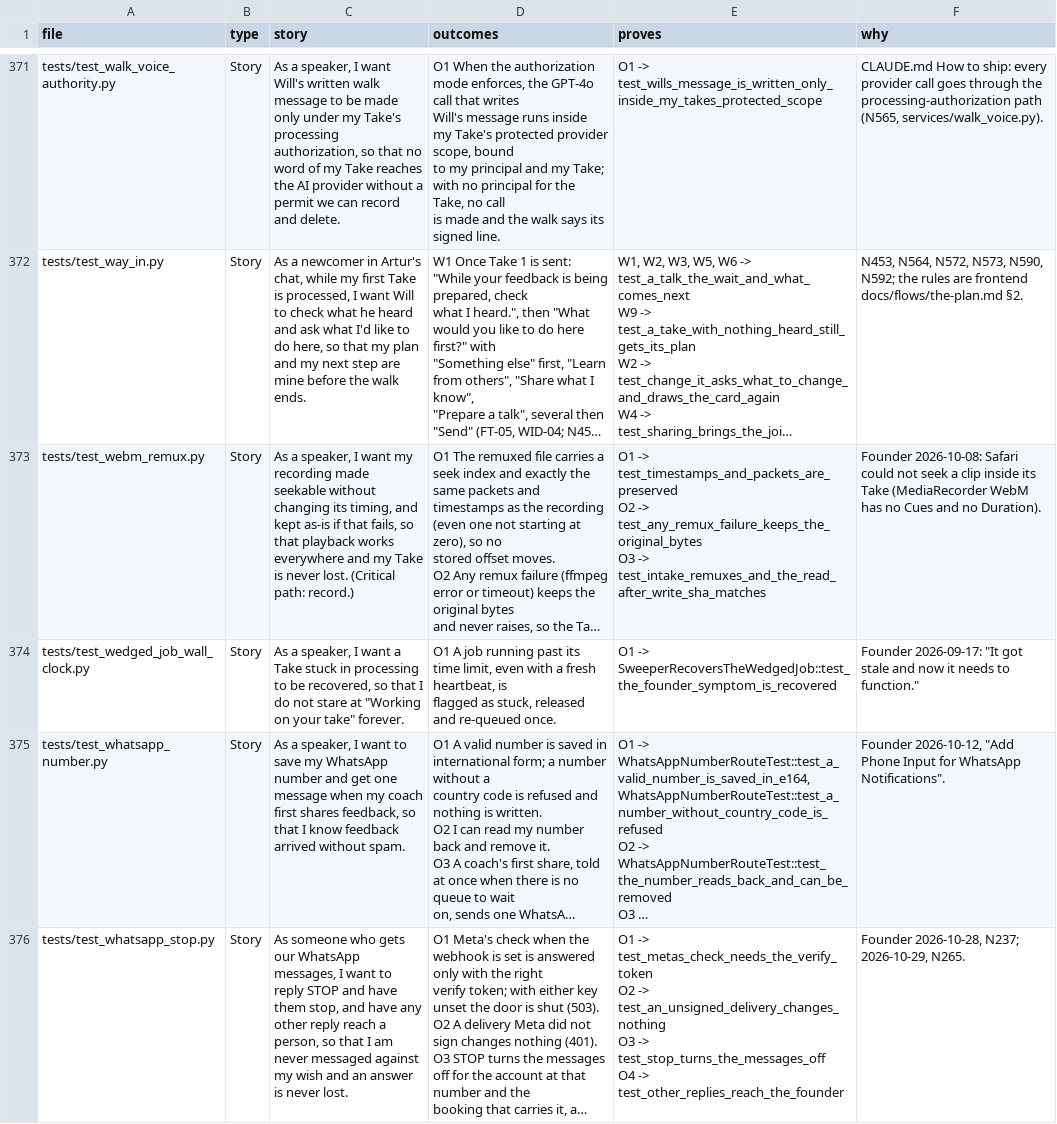
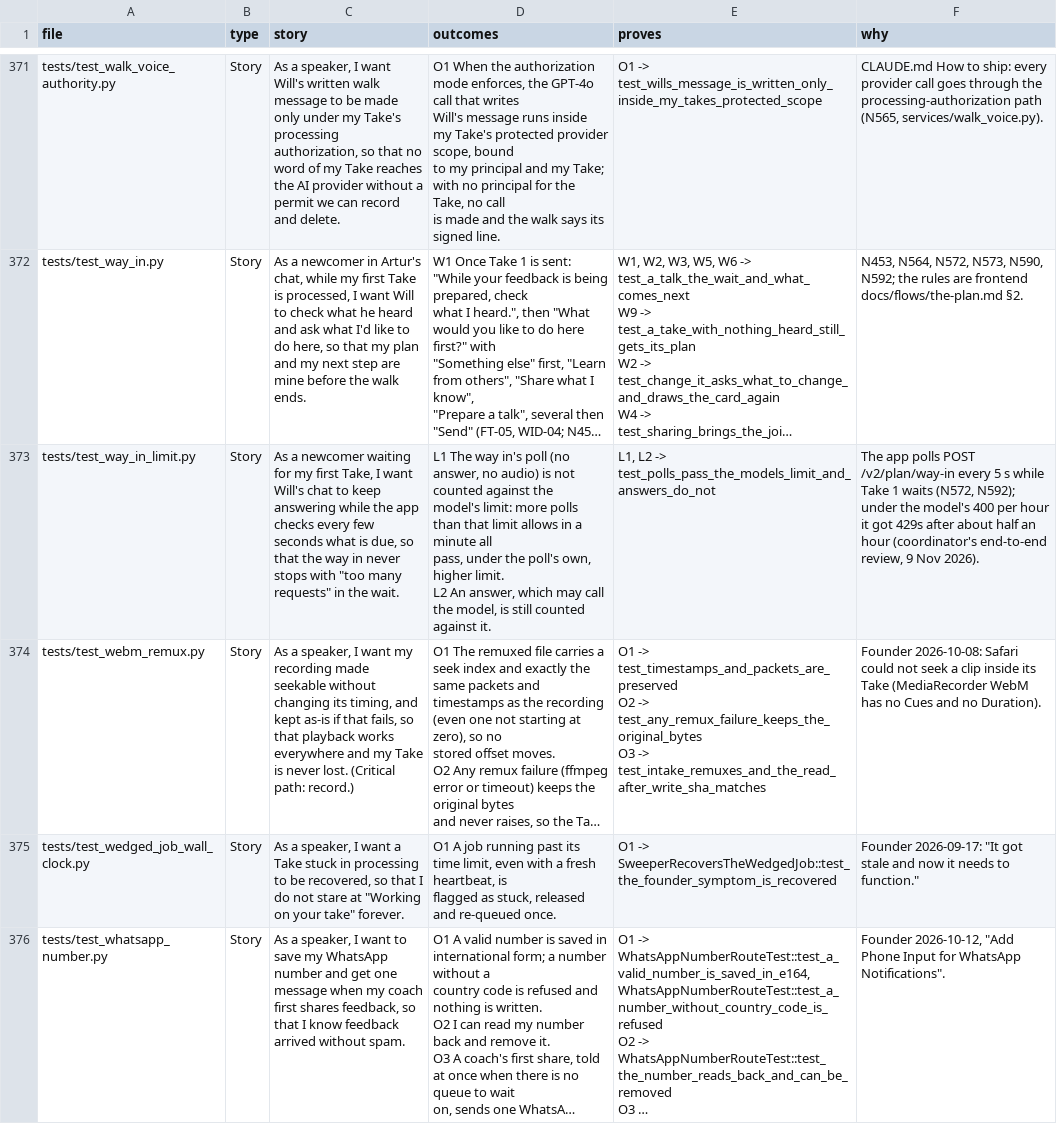
Before and after one commit to wilplus/backend-cursor, a CSV file: docs/TEST-STORIES.csv, drawn as a sheet; only a part is shown, gaps mark what is left out; the shorter side is filled out with more unchanged rows; long unchanged cells end in …; ↵ is a line break in a cell; the diff names each change by its address in the sheet, - before the commit and + after, or states it on an @@ line.

```diff
--- a/docs/TEST-STORIES.csv
+++ b/docs/TEST-STORIES.csv
+row 373: tests/test_way_in_limit.py | Story | As a newcomer waiting for my first Take, I want Will's chat to keep answering while the app checks every few seconds what is due, so that the way in never stops with "too many requests" in the wait. | L1 The way in's poll (no answer, no audio) is not counted against the ↵ model's limit: more polls than that limit allows in a minute all ↵ pass, under the poll's own, higher limit. ↵ L2 An answer, which may call the model, is still counted against it. | L1, L2 -> test_polls_pass_the_models_limit_and_answers_do_not | The app polls POST /v2/plan/way-in every 5 s while Take 1 waits (N572, N592); under the model's 400 per hour it got 429s after about half an hour (coordinator's end-to-end review, 9 Nov 2026).
```
Also changed, not shown: 5 other files.
